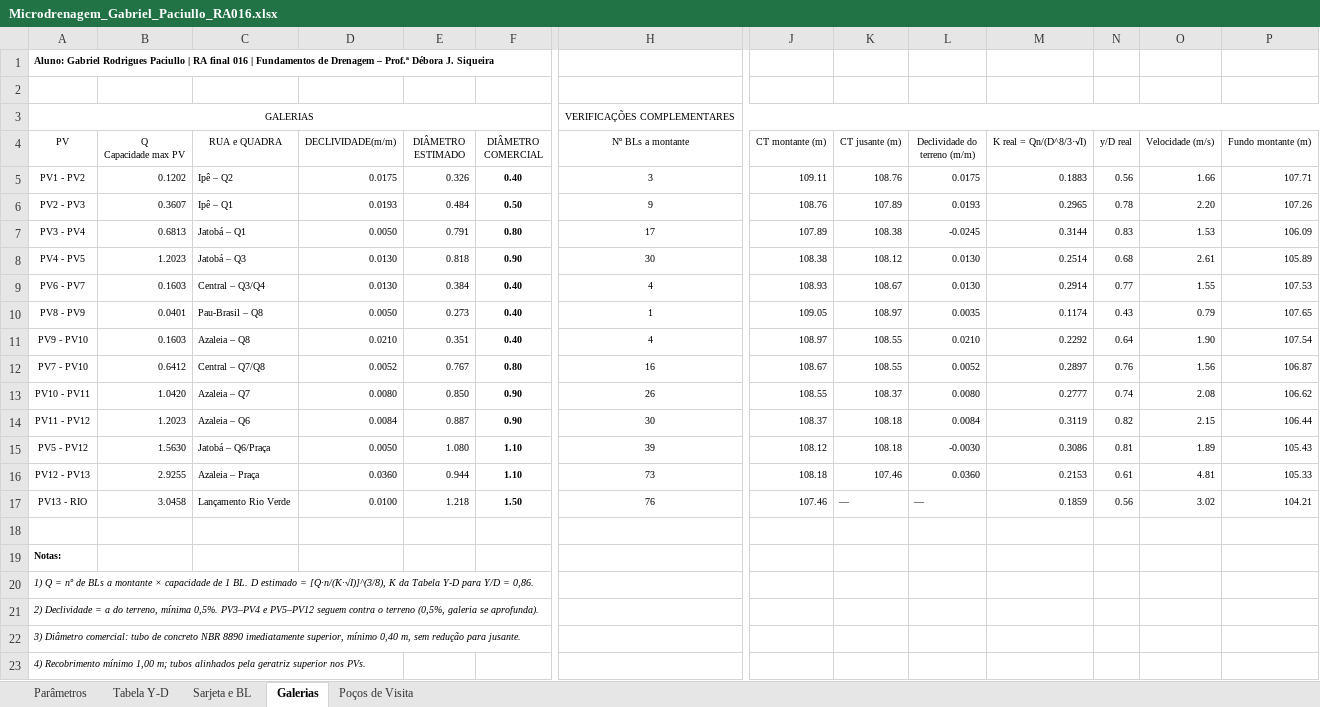
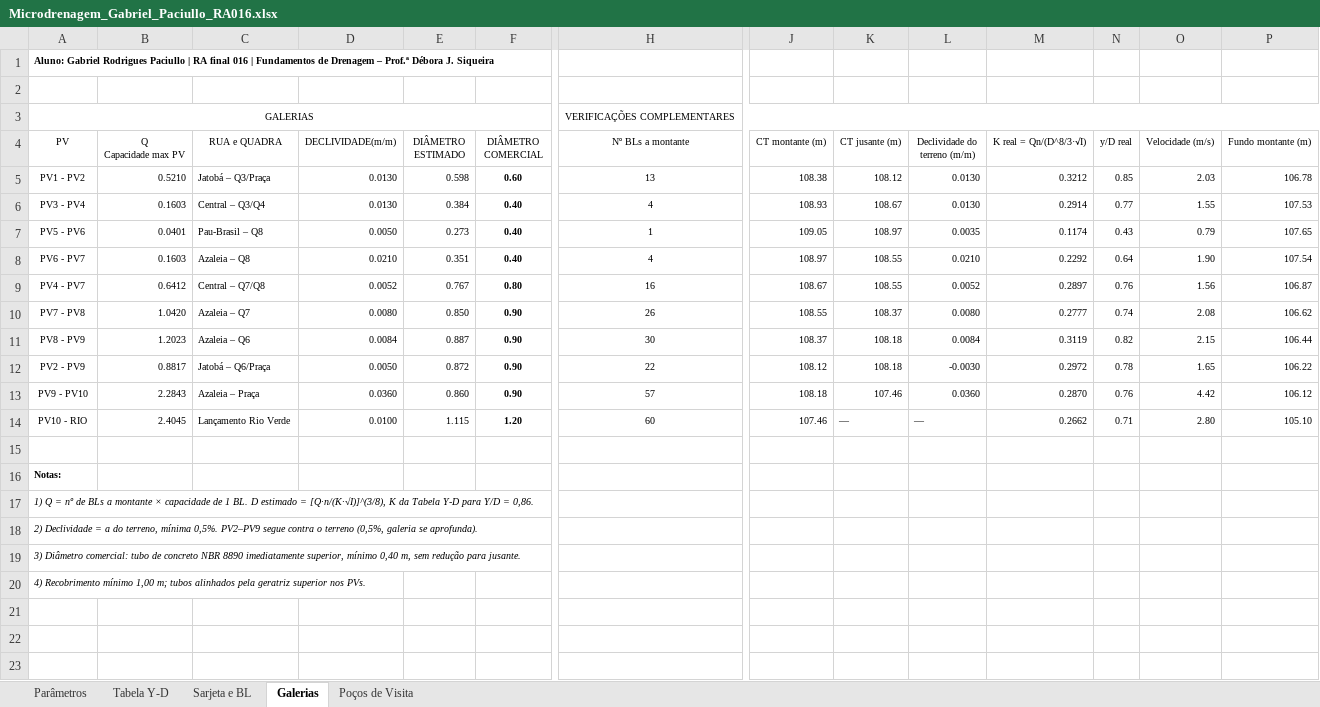
Before and after one commit to gabrielrodriguespaciullo-ship-it/Microdrenagem-3d, an Excel workbook: Microdrenagem_Gabriel_Paciullo_RA016.xlsx, sheet Galerias, drawn as a sheet; only a part is shown, gaps mark what is left out; values as stored, in another font and other column widths than the file's, no borders; removed rows and columns are numbered as before the commit, all else as after; rows hold the shown columns only; the diff covers the shown part only; the diff names each change by its address in the sheet, - before the commit and + after, or states it on an @@ line.

```diff
--- a/Microdrenagem_Gabriel_Paciullo_RA016.xlsx (sheet Galerias)
+++ b/Microdrenagem_Gabriel_Paciullo_RA016.xlsx (sheet Galerias)
-B5 (Q Capacidade max PV): 0.1202
+B5 (Q Capacidade max PV): 0.5210
-C5 (RUA e QUADRA): Ipê – Q2
+C5 (RUA e QUADRA): Jatobá – Q3/Praça
-D5 (DECLIVIDADE(m/m)): 0.0175
+D5 (DECLIVIDADE(m/m)): 0.0130
-E5 (DIÂMETRO ESTIMADO): 0.326
+E5 (DIÂMETRO ESTIMADO): 0.598
-F5 (DIÂMETRO COMERCIAL): 0.40
+F5 (DIÂMETRO COMERCIAL): 0.60
-H5 (Nº BLs a montante): 3
+H5 (Nº BLs a montante): 13
-J5 (CT montante (m)): 109.11
+J5 (CT montante (m)): 108.38
-K5 (CT jusante (m)): 108.76
+K5 (CT jusante (m)): 108.12
-L5 (Declividade do terreno (m/m)): 0.0175
+L5 (Declividade do terreno (m/m)): 0.0130
-M5 (K real = Qn/(D^8/3·√I)): 0.1883
+M5 (K real = Qn/(D^8/3·√I)): 0.3212
-N5 (y/D real): 0.56
+N5 (y/D real): 0.85
-O5 (Velocidade (m/s)): 1.66
+O5 (Velocidade (m/s)): 2.03
-P5 (Fundo montante (m)): 107.71
+P5 (Fundo montante (m)): 106.78
-row 6: PV2 - PV3 | 0.3607 | Ipê – Q1 | 0.0193 | 0.484 | 0.50 | 9 | 108.76 | 107.89 | 0.0193 | 0.2965 | 0.78 | 2.20 | 107.26
-row 7: PV3 - PV4 | 0.6813 | Jatobá – Q1 | 0.0050 | 0.791 | 0.80 | 17 | 107.89 | 108.38 | -0.0245 | 0.3144 | 0.83 | 1.53 | 106.09
-row 8: PV4 - PV5 | 1.2023 | Jatobá – Q3 | 0.0130 | 0.818 | 0.90 | 30 | 108.38 | 108.12 | 0.0130 | 0.2514 | 0.68 | 2.61 | 105.89
-A6 (PV): PV6 - PV7
+A6 (PV): PV3 - PV4
-A7 (PV): PV8 - PV9
+A7 (PV): PV5 - PV6
-A8 (PV): PV9 - PV10
+A8 (PV): PV6 - PV7
-A9 (PV): PV7 - PV10
+A9 (PV): PV4 - PV7
-A10 (PV): PV10 - PV11
+A10 (PV): PV7 - PV8
-A11 (PV): PV11 - PV12
+A11 (PV): PV8 - PV9
-row 15: PV5 - PV12 | 1.5630 | Jatobá – Q6/Praça | 0.0050 | 1.080 | 1.10 | 39 | 108.12 | 108.18 | -0.0030 | 0.3086 | 0.81 | 1.89 | 105.43
-row 16: PV12 - PV13 | 2.9255 | Azaleia – Praça | 0.0360 | 0.944 | 1.10 | 73 | 108.18 | 107.46 | 0.0360 | 0.2153 | 0.61 | 4.81 | 105.33
-row 17: PV13 - RIO | 3.0458 | Lançamento Rio Verde | 0.0100 | 1.218 | 1.50 | 76 | 107.46 | — | — | 0.1859 | 0.56 | 3.02 | 104.21
+row 12: PV2 - PV9 | 0.8817 | Jatobá – Q6/Praça | 0.0050 | 0.872 | 0.90 | 22 | 108.12 | 108.18 | -0.0030 | 0.2972 | 0.78 | 1.65 | 106.22
+row 13: PV9 - PV10 | 2.2843 | Azaleia – Praça | 0.0360 | 0.860 | 0.90 | 57 | 108.18 | 107.46 | 0.0360 | 0.2870 | 0.76 | 4.42 | 106.12
+row 14: PV10 - RIO | 2.4045 | Lançamento Rio Verde | 0.0100 | 1.115 | 1.20 | 60 | 107.46 | — | — | 0.2662 | 0.71 | 2.80 | 105.10
-A18 (PV): …mínima 0,5%. PV3–PV4 e PV5–PV12 seguem contra o…
+A18 (PV): …mínima 0,5%. PV2–PV9 segue contra o…
```
Also changed, not shown: 1 edited cell elsewhere in this sheet, sheet Sarjeta e BL, sheet Poços de Visita, formulas that keep their value, 14 other files.
